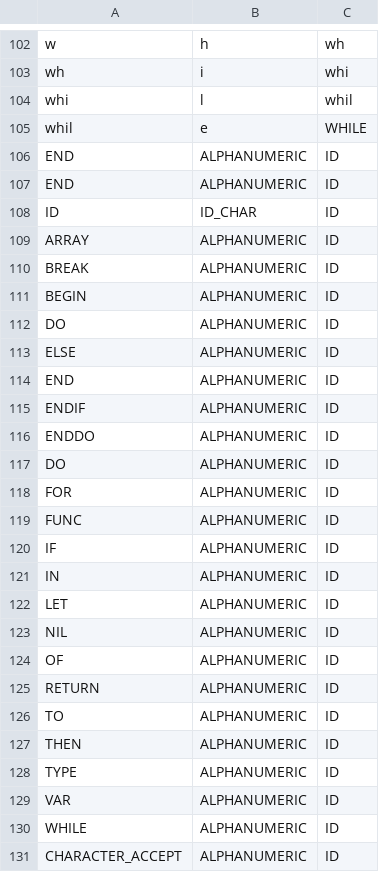
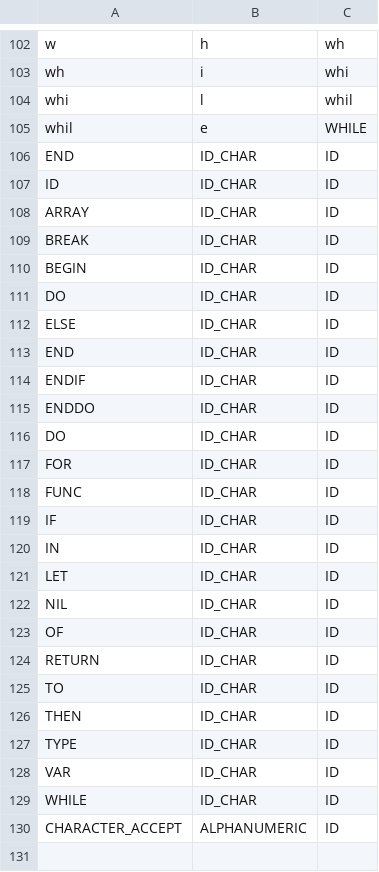
Before and after one commit to bennorton777/4240-Project-1, a CSV file: 4240 Phase 1 DFA.csv, drawn as a sheet; only a part is shown, gaps mark what is left out.

```diff
--- a/4240 Phase 1 DFA.csv
+++ b/4240 Phase 1 DFA.csv
@@ -107,27 +107,26 @@ whi	l	whil
 whil	e	WHILE
-END	ALPHANUMERIC	ID
-END	ALPHANUMERIC	ID
+END	ID_CHAR	ID
 ID	ID_CHAR	ID
-ARRAY	ALPHANUMERIC	ID
-BREAK	ALPHANUMERIC	ID
-BEGIN	ALPHANUMERIC	ID
-DO	ALPHANUMERIC	ID
-ELSE	ALPHANUMERIC	ID
-END	ALPHANUMERIC	ID
-ENDIF	ALPHANUMERIC	ID
-ENDDO	ALPHANUMERIC	ID
-DO	ALPHANUMERIC	ID
-FOR	ALPHANUMERIC	ID
-FUNC	ALPHANUMERIC	ID
-IF	ALPHANUMERIC	ID
-IN	ALPHANUMERIC	ID
-LET	ALPHANUMERIC	ID
-NIL	ALPHANUMERIC	ID
-OF	ALPHANUMERIC	ID
-RETURN	ALPHANUMERIC	ID
-TO	ALPHANUMERIC	ID
-THEN	ALPHANUMERIC	ID
-TYPE	ALPHANUMERIC	ID
-VAR	ALPHANUMERIC	ID
-WHILE	ALPHANUMERIC	ID
+ARRAY	ID_CHAR	ID
+BREAK	ID_CHAR	ID
+BEGIN	ID_CHAR	ID
+DO	ID_CHAR	ID
+ELSE	ID_CHAR	ID
+END	ID_CHAR	ID
+ENDIF	ID_CHAR	ID
+ENDDO	ID_CHAR	ID
+DO	ID_CHAR	ID
+FOR	ID_CHAR	ID
+FUNC	ID_CHAR	ID
+IF	ID_CHAR	ID
+IN	ID_CHAR	ID
+LET	ID_CHAR	ID
+NIL	ID_CHAR	ID
+OF	ID_CHAR	ID
+RETURN	ID_CHAR	ID
+TO	ID_CHAR	ID
+THEN	ID_CHAR	ID
+TYPE	ID_CHAR	ID
+VAR	ID_CHAR	ID
+WHILE	ID_CHAR	ID
 CHARACTER_ACCEPT	ALPHANUMERIC	ID
```
Also changed, not shown: 1 other file.
